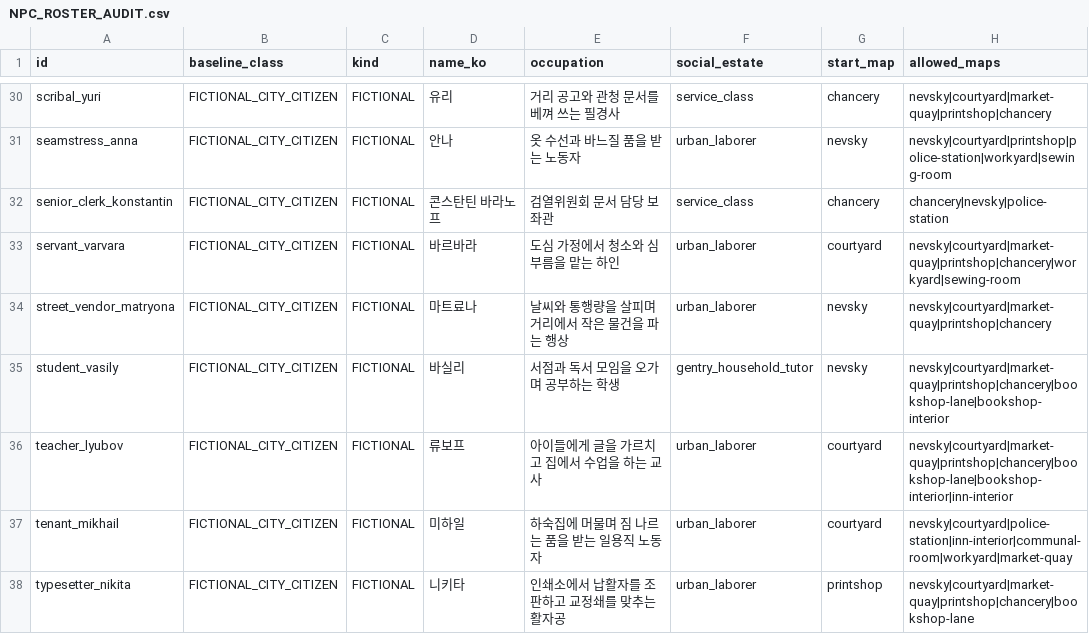
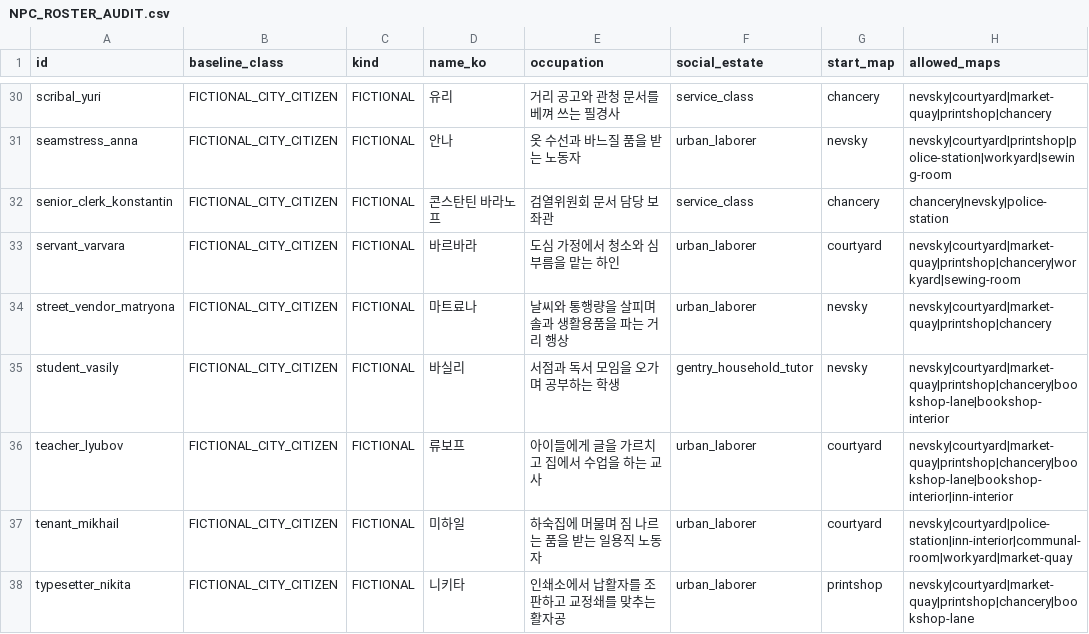
Before and after one commit to coshaman/historydigital, a CSV file: docs/v36/current-audit/NPC_ROSTER_AUDIT.csv, drawn as a sheet; only a part is shown, gaps mark what is left out; the diff names each change by its address in the sheet, - before the commit and + after, or states it on an @@ line.

```diff
--- a/docs/v36/current-audit/NPC_ROSTER_AUDIT.csv
+++ b/docs/v36/current-audit/NPC_ROSTER_AUDIT.csv
-E34 (occupation): 날씨와 통행량을 살피며 거리에서 작은 물건을 파는 행상
+E34 (occupation): 날씨와 통행량을 살피며 솔과 생활용품을 파는 거리 행상
```
Also changed, not shown: docs/v36/current-audit/ASSET_AUDIT.csv, rpg/assets/ASSET_USAGE_V36.csv, 13 other files.
